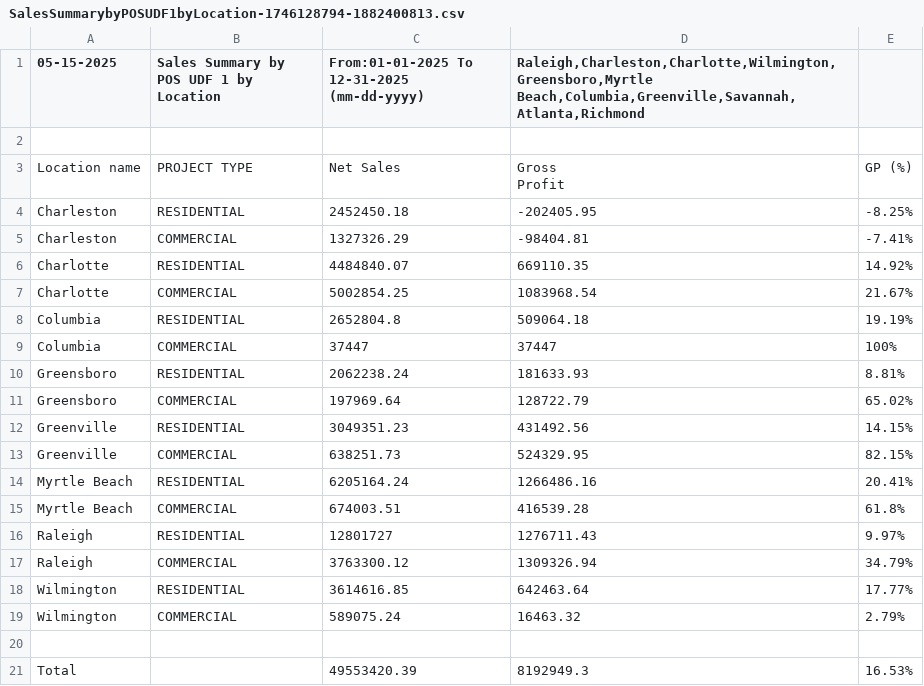
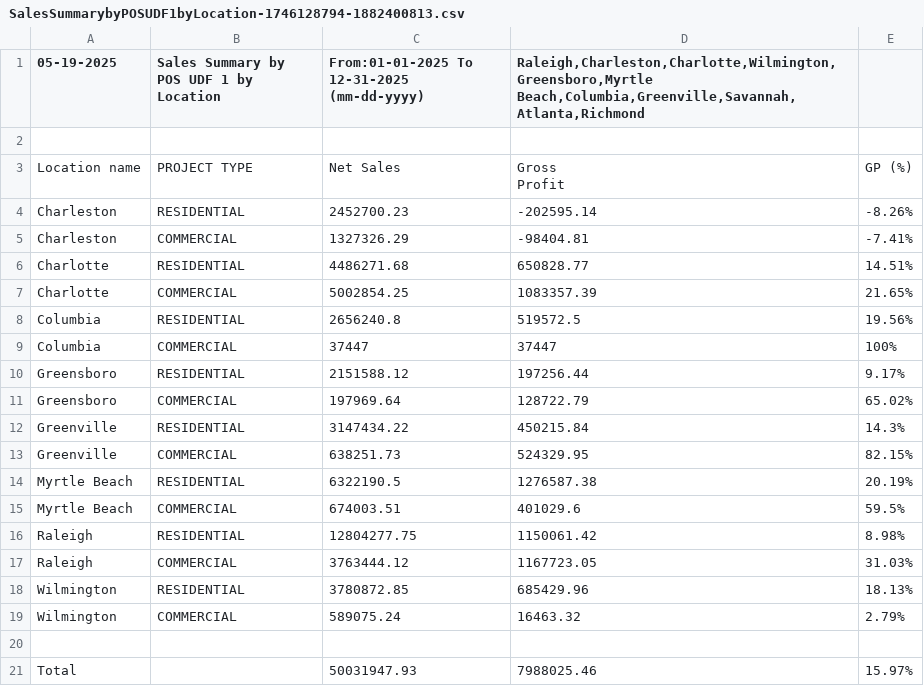
Before and after one commit to RichardMCGirt/Briqdata, a CSV file: SalesSummarybyPOSUDF1byLocation-1746128794-1882400813.csv, drawn as a sheet.

```diff
--- a/SalesSummarybyPOSUDF1byLocation-1746128794-1882400813.csv
+++ b/SalesSummarybyPOSUDF1byLocation-1746128794-1882400813.csv
@@ -1,2 +1,2 @@
-"05-15-2025","Sales Summary by POS UDF 1 by Location","From:01-01-2025 To 12-31-2025 (mm-dd-yyyy)","Raleigh,Charleston,Charlotte,Wilmington,Greensboro,Myrtle Beach,Columbia,Greenville,Savannah,Atlanta,Richmond",""
+"05-19-2025","Sales Summary by POS UDF 1 by Location","From:01-01-2025 To 12-31-2025 (mm-dd-yyyy)","Raleigh,Charleston,Charlotte,Wilmington,Greensboro,Myrtle Beach,Columbia,Greenville,Savannah,Atlanta,Richmond",""
 "","","","",""
@@ -4,19 +4,19 @@
 Profit","GP (%)"
-"Charleston","RESIDENTIAL","2452450.18","-202405.95","-8.25%"
+"Charleston","RESIDENTIAL","2452700.23","-202595.14","-8.26%"
 "Charleston","COMMERCIAL","1327326.29","-98404.81","-7.41%"
-"Charlotte","RESIDENTIAL","4484840.07","669110.35","14.92%"
-"Charlotte","COMMERCIAL","5002854.25","1083968.54","21.67%"
-"Columbia","RESIDENTIAL","2652804.8","509064.18","19.19%"
+"Charlotte","RESIDENTIAL","4486271.68","650828.77","14.51%"
+"Charlotte","COMMERCIAL","5002854.25","1083357.39","21.65%"
+"Columbia","RESIDENTIAL","2656240.8","519572.5","19.56%"
 "Columbia","COMMERCIAL","37447","37447","100%"
-"Greensboro","RESIDENTIAL","2062238.24","181633.93","8.81%"
+"Greensboro","RESIDENTIAL","2151588.12","197256.44","9.17%"
 "Greensboro","COMMERCIAL","197969.64","128722.79","65.02%"
-"Greenville","RESIDENTIAL","3049351.23","431492.56","14.15%"
+"Greenville","RESIDENTIAL","3147434.22","450215.84","14.3%"
 "Greenville","COMMERCIAL","638251.73","524329.95","82.15%"
-"Myrtle Beach","RESIDENTIAL","6205164.24","1266486.16","20.41%"
-"Myrtle Beach","COMMERCIAL","674003.51","416539.28","61.8%"
-"Raleigh","RESIDENTIAL","12801727","1276711.43","9.97%"
-"Raleigh","COMMERCIAL","3763300.12","1309326.94","34.79%"
-"Wilmington","RESIDENTIAL","3614616.85","642463.64","17.77%"
+"Myrtle Beach","RESIDENTIAL","6322190.5","1276587.38","20.19%"
+"Myrtle Beach","COMMERCIAL","674003.51","401029.6","59.5%"
+"Raleigh","RESIDENTIAL","12804277.75","1150061.42","8.98%"
+"Raleigh","COMMERCIAL","3763444.12","1167723.05","31.03%"
+"Wilmington","RESIDENTIAL","3780872.85","685429.96","18.13%"
 "Wilmington","COMMERCIAL","589075.24","16463.32","2.79%"
 "","","","",""
-"Total","","49553420.39","8192949.3","16.53%"
+"Total","","50031947.93","7988025.46","15.97%"
```
Also changed, not shown: SalesOrdersCreatedbyDateRangebyCounterPerson-1742911386-931189245.csv, 5 other files.
